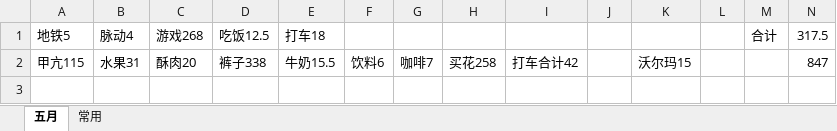
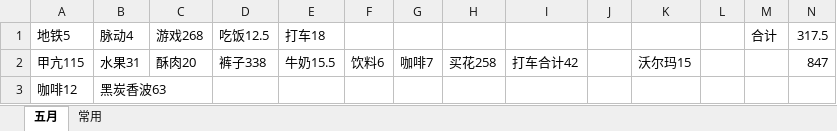
Before and after one commit to FangyeReady/GAME, an Excel workbook: DailyCost/2019年6月起的消耗支出.xlsx, sheet 五月, drawn as a sheet; values as stored, in another font and other column widths than the file's, no borders; the diff names each change by its address in the sheet, - before the commit and + after, or states it on an @@ line.

Commit message:
daily

```diff
--- a/DailyCost/2019年6月起的消耗支出.xlsx (sheet 五月)
+++ b/DailyCost/2019年6月起的消耗支出.xlsx (sheet 五月)
+row 3: 咖啡12 | 黑炭香波63
```
